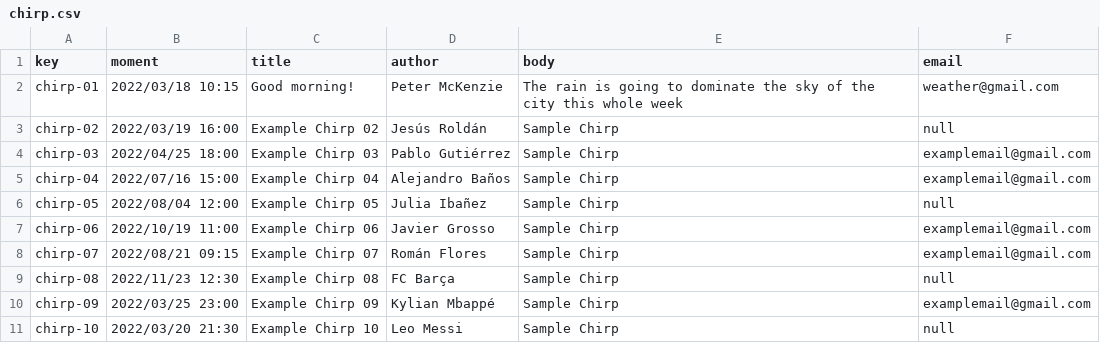
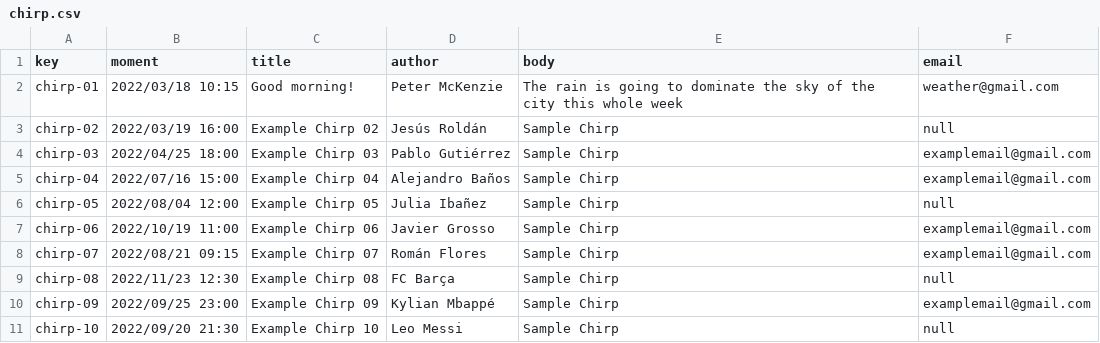
Before and after one commit to jesrolcad/Acme-Toolkits, a CSV file: src/main/webapp/WEB-INF/resources/sample-data/chirp.csv, drawn as a sheet.

```diff
--- a/src/main/webapp/WEB-INF/resources/sample-data/chirp.csv
+++ b/src/main/webapp/WEB-INF/resources/sample-data/chirp.csv
@@ -9,3 +9,3 @@ chirp-07,2022/08/21 09:15,Example Chirp 07,Román Flores,Sample Chirp,examplemai
 chirp-08,2022/11/23 12:30,Example Chirp 08,FC Barça,Sample Chirp,null
-chirp-09,2022/03/25 23:00,Example Chirp 09,Kylian Mbappé,Sample Chirp,examplemail@gmail.com
-chirp-10,2022/03/20 21:30,Example Chirp 10,Leo Messi,Sample Chirp,null
+chirp-09,2022/09/25 23:00,Example Chirp 09,Kylian Mbappé,Sample Chirp,examplemail@gmail.com
+chirp-10,2022/09/20 21:30,Example Chirp 10,Leo Messi,Sample Chirp,null
```
Also changed, not shown: 24 other files.
